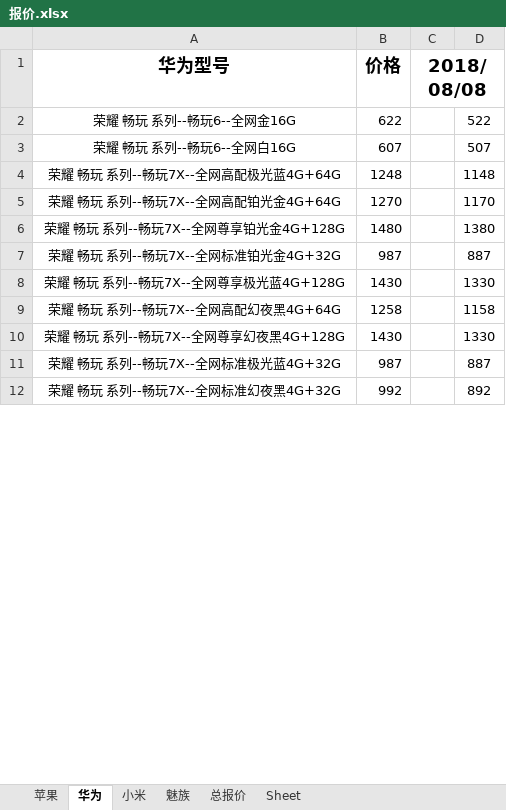
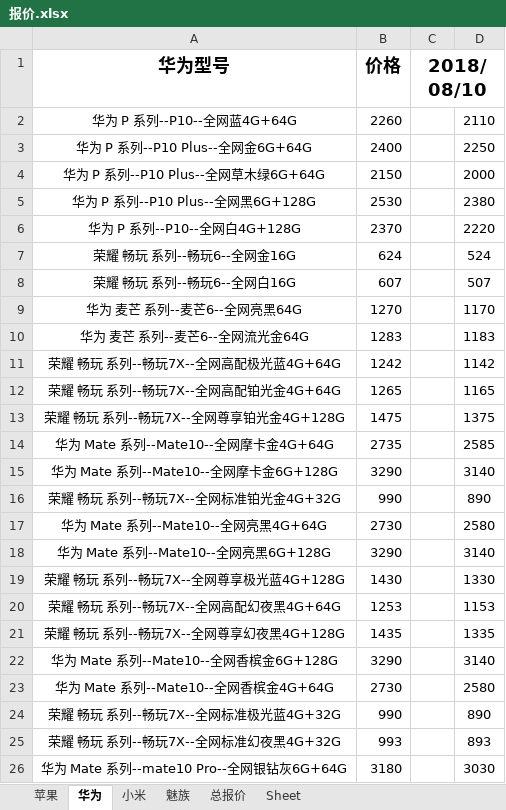
Before and after one commit to lcscim/python-demo, an Excel workbook: project/yilaitong/报价.xlsx, sheet 华为, drawn as a sheet; only a part is shown; values as stored, in another font and other column widths than the file's, no borders; addresses are those after the commit; the diff covers the shown part only; the diff names each change by its address in the sheet, - before the commit and + after, or states it on an @@ line.

```diff
--- a/project/yilaitong/报价.xlsx (sheet 华为)
+++ b/project/yilaitong/报价.xlsx (sheet 华为)
-C1: 2018/08/08
+C1: 2018/08/10
+row 2: 华为 P 系列--P10--全网蓝4G+64G | 2260 |  | 2110
+row 3: 华为 P 系列--P10 Plus--全网金6G+64G | 2400 |  | 2250
+row 4: 华为 P 系列--P10 Plus--全网草木绿6G+64G | 2150 |  | 2000
+row 5: 华为 P 系列--P10 Plus--全网黑6G+128G | 2530 |  | 2380
+row 6: 华为 P 系列--P10--全网白4G+128G | 2370 |  | 2220
-B7 (价格): 622
+B7 (价格): 624
-D7: 522
+D7: 524
+row 9: 华为 麦芒 系列--麦芒6--全网亮黑64G | 1270 |  | 1170
+row 10: 华为 麦芒 系列--麦芒6--全网流光金64G | 1283 |  | 1183
-B11 (价格): 1248
+B11 (价格): 1242
-D11: 1148
+D11: 1142
-B12 (价格): 1270
+B12 (价格): 1265
-D12: 1170
+D12: 1165
-B13 (价格): 1480
+B13 (价格): 1475
-D13: 1380
+D13: 1375
+row 14: 华为 Mate 系列--Mate10--全网摩卡金4G+64G | 2735 |  | 2585
@@ row 65 moved to row 15: 华为 Mate 系列--Mate10--全网摩卡金6G+128G @@
-B16 (价格): 987
+B16 (价格): 990
-D16: 887
+D16: 890
+row 17: 华为 Mate 系列--Mate10--全网亮黑4G+64G | 2730 |  | 2580
+row 18: 华为 Mate 系列--Mate10--全网亮黑6G+128G | 3290 |  | 3140
-B20 (价格): 1258
+B20 (价格): 1253
-D20: 1158
+D20: 1153
-B21 (价格): 1430
+B21 (价格): 1435
-D21: 1330
+D21: 1335
+row 22: 华为 Mate 系列--Mate10--全网香槟金6G+128G | 3290 |  | 3140
+row 23: 华为 Mate 系列--Mate10--全网香槟金4G+64G | 2730 |  | 2580
-B24 (价格): 987
+B24 (价格): 990
-D24: 887
+D24: 890
-B25 (价格): 992
+B25 (价格): 993
-D25: 892
+D25: 893
+row 26: 华为 Mate 系列--mate10 Pro--全网银钻灰6G+64G | 3180 |  | 3030
```
Also changed, not shown: 92 added rows, 99 removed rows, 5 moved rows and 78 edited cells elsewhere in this sheet, sheet 总报价, sheet 小米, sheet 苹果, sheet 魅族, 1 other file.
